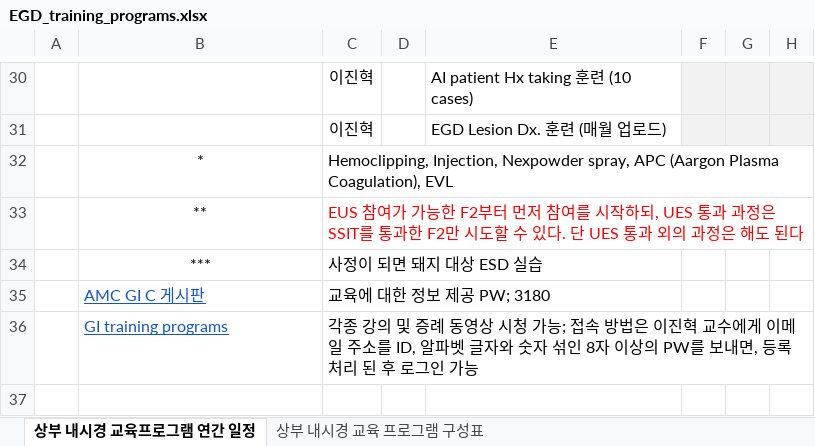
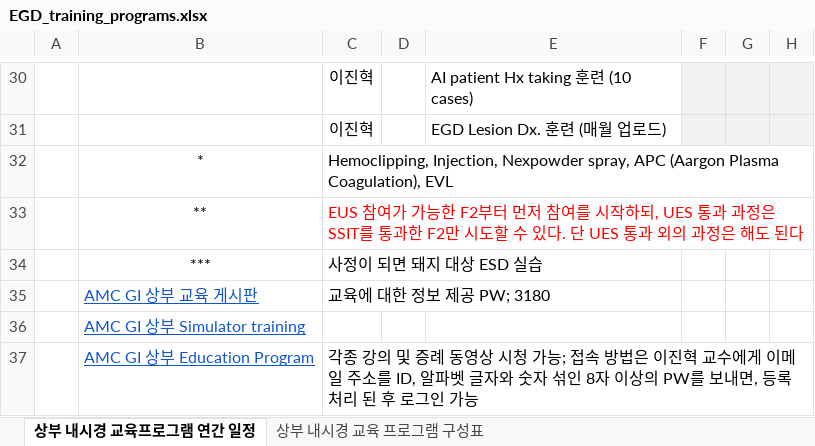
Before and after one commit to jhlee409/amcgic-bulletin, an Excel workbook: pages/data/EGD_training_programs.xlsx, sheet 상부 내시경 교육프로그램 연간 일정, drawn as a sheet; only a part is shown, gaps mark what is left out; values as stored, in another font and other column widths than the file's, no borders; addresses are those after the commit; rows hold the shown columns only; the diff names each change by its address in the sheet, - before the commit and + after, or states it on an @@ line.

```diff
--- a/pages/data/EGD_training_programs.xlsx (sheet 상부 내시경 교육프로그램 연간 일정)
+++ b/pages/data/EGD_training_programs.xlsx (sheet 상부 내시경 교육프로그램 연간 일정)
-B35: AMC GI C 게시판
+B35: AMC GI 상부 교육 게시판
+row 36:  | AMC GI 상부 Simulator training
-B37: GI training programs
+B37: AMC GI 상부 Education Program
```
Also changed, not shown: sheet 상부 내시경 교육 프로그램 구성표, 5 other files.
